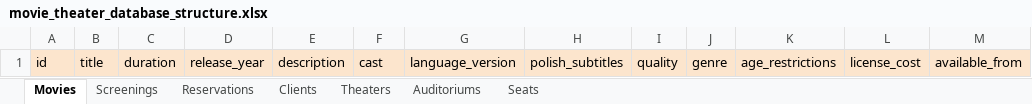
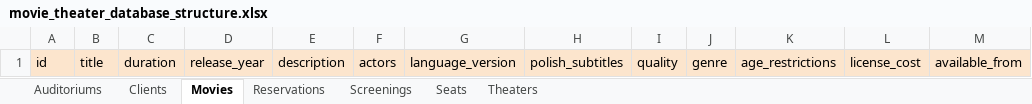
Before and after one commit to kravvat/movie-theater-database-design, an Excel workbook: docs/movie_theater_database_structure.xlsx, sheet Movies, drawn as a sheet; only a part is shown; values as stored, in another font and other column widths than the file's, no borders; charts and pictures not drawn; the diff names each change by its address in the sheet, - before the commit and + after, or states it on an @@ line.

```diff
--- a/docs/movie_theater_database_structure.xlsx (sheet Movies)
+++ b/docs/movie_theater_database_structure.xlsx (sheet Movies)
@@ sheet tab order changed: Auditoriums | Clients | Movies | Reservations | Screenings | Seats | Theaters @@
-F1: cast
+F1: actors
```
Also changed, not shown: sheet Screenings, sheet Theaters, 5 other files.
